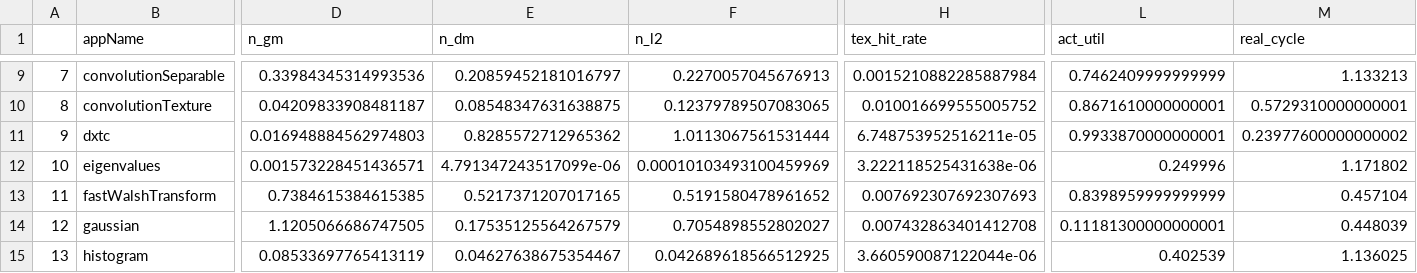
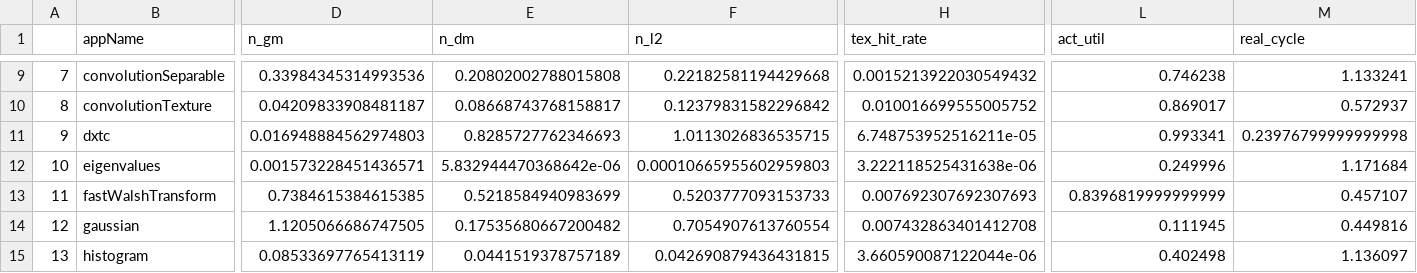
Before and after one commit to blackjack2015/NV-DVFS-Benchmark, a CSV file: csvs/p100-real-features.csv, drawn as a sheet; only a part is shown, gaps mark what is left out; the diff covers the shown part only; the diff names each change by its address in the sheet, - before the commit and + after, or states it on an @@ line.

```diff
--- a/csvs/p100-real-features.csv
+++ b/csvs/p100-real-features.csv
-E9 (n_dm): 0.20859452181016797
+E9 (n_dm): 0.20802002788015808
-F9 (n_l2): 0.2270057045676913
+F9 (n_l2): 0.22182581194429668
-H9 (tex_hit_rate): 0.0015210882285887984
+H9 (tex_hit_rate): 0.0015213922030549432
-L9 (act_util): 0.7462409999999999
+L9 (act_util): 0.746238
-M9 (real_cycle): 1.133213
+M9 (real_cycle): 1.133241
-E10 (n_dm): 0.08548347631638875
+E10 (n_dm): 0.08668743768158817
-F10 (n_l2): 0.12379789507083065
+F10 (n_l2): 0.12379831582296842
-L10 (act_util): 0.8671610000000001
+L10 (act_util): 0.869017
-M10 (real_cycle): 0.5729310000000001
+M10 (real_cycle): 0.572937
-E11 (n_dm): 0.8285572712965362
+E11 (n_dm): 0.8285727762346693
-F11 (n_l2): 1.0113067561531444
+F11 (n_l2): 1.0113026836535715
-L11 (act_util): 0.9933870000000001
+L11 (act_util): 0.993341
-M11 (real_cycle): 0.23977600000000002
+M11 (real_cycle): 0.23976799999999998
-E12 (n_dm): 4.791347243517099e-06
+E12 (n_dm): 5.832944470368642e-06
-F12 (n_l2): 0.00010103493100459969
+F12 (n_l2): 0.00010665955602959803
-M12 (real_cycle): 1.171802
+M12 (real_cycle): 1.171684
-E13 (n_dm): 0.5217371207017165
+E13 (n_dm): 0.5218584940983699
-F13 (n_l2): 0.5191580478961652
+F13 (n_l2): 0.5203777093153733
-L13 (act_util): 0.8398959999999999
+L13 (act_util): 0.8396819999999999
-M13 (real_cycle): 0.457104
+M13 (real_cycle): 0.457107
-E14 (n_dm): 0.17535125564267579
+E14 (n_dm): 0.17535680667200482
-F14 (n_l2): 0.7054898552802027
+F14 (n_l2): 0.7054907613760554
-L14 (act_util): 0.11181300000000001
+L14 (act_util): 0.111945
-M14 (real_cycle): 0.448039
+M14 (real_cycle): 0.449816
-E15 (n_dm): 0.04627638675354467
+E15 (n_dm): 0.0441519378757189
-F15 (n_l2): 0.042689618566512925
+F15 (n_l2): 0.042690879436431815
-L15 (act_util): 0.402539
+L15 (act_util): 0.402498
-M15 (real_cycle): 1.136025
+M15 (real_cycle): 1.136097
```
Also changed, not shown: 95 edited cells elsewhere in this file, csvs/p100-real-Performance.csv, 2 other files.
